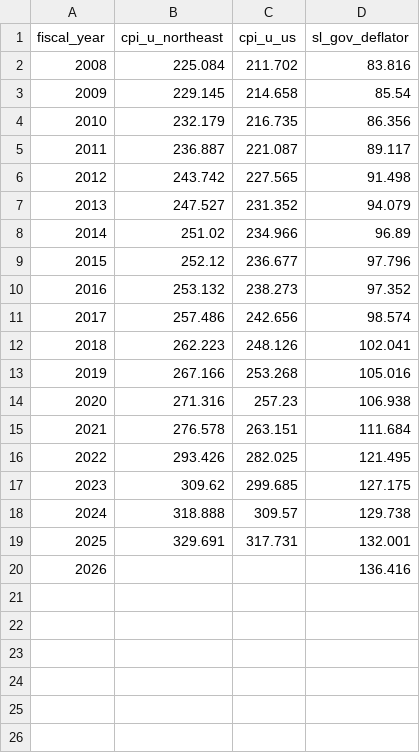
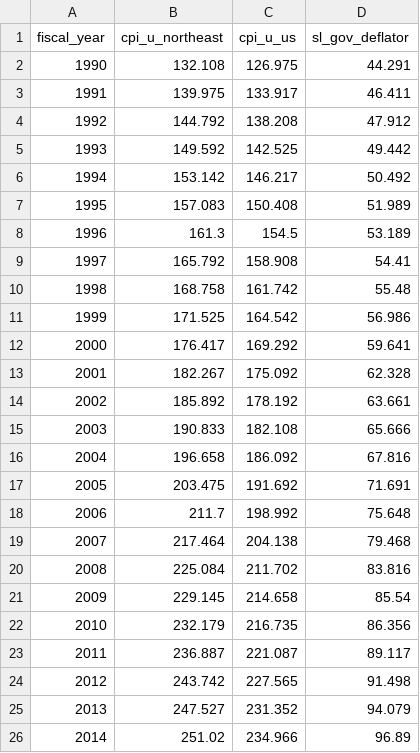
Before and after one commit to timshores/schools, a CSV file: ppe_report/data/inflation_indices.csv, drawn as a sheet; only a part is shown; the shorter side is filled out with more unchanged rows; the diff names each change by its address in the sheet, - before the commit and + after, or states it on an @@ line.

```diff
--- a/ppe_report/data/inflation_indices.csv
+++ b/ppe_report/data/inflation_indices.csv
+row 2: 1990 | 132.108 | 126.975 | 44.291
+row 3: 1991 | 139.975 | 133.917 | 46.411
+row 4: 1992 | 144.792 | 138.208 | 47.912
+row 5: 1993 | 149.592 | 142.525 | 49.442
+row 6: 1994 | 153.142 | 146.217 | 50.492
+row 7: 1995 | 157.083 | 150.408 | 51.989
+row 8: 1996 | 161.3 | 154.5 | 53.189
+row 9: 1997 | 165.792 | 158.908 | 54.41
+row 10: 1998 | 168.758 | 161.742 | 55.48
+row 11: 1999 | 171.525 | 164.542 | 56.986
+row 12: 2000 | 176.417 | 169.292 | 59.641
+row 13: 2001 | 182.267 | 175.092 | 62.328
+row 14: 2002 | 185.892 | 178.192 | 63.661
+row 15: 2003 | 190.833 | 182.108 | 65.666
+row 16: 2004 | 196.658 | 186.092 | 67.816
+row 17: 2005 | 203.475 | 191.692 | 71.691
+row 18: 2006 | 211.7 | 198.992 | 75.648
+row 19: 2007 | 217.464 | 204.138 | 79.468
```
Also changed, not shown: 10 other files.
